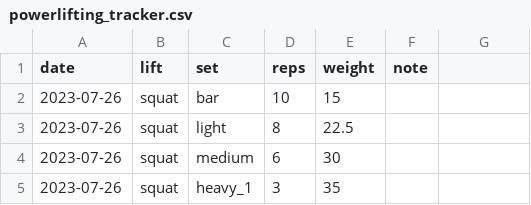
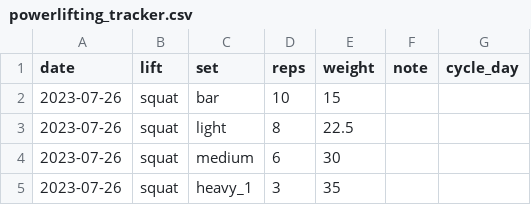
Before and after one commit to EllaKaye/powerlifting, a CSV file: powerlifting_tracker.csv, drawn as a sheet; only a part is shown; the diff names each change by its address in the sheet, - before the commit and + after, or states it on an @@ line.

Commit message:
Add cycle_day

```diff
--- a/powerlifting_tracker.csv
+++ b/powerlifting_tracker.csv
-G1: (empty)
+G1: cycle_day
```
Also changed, not shown: 1 other file.
